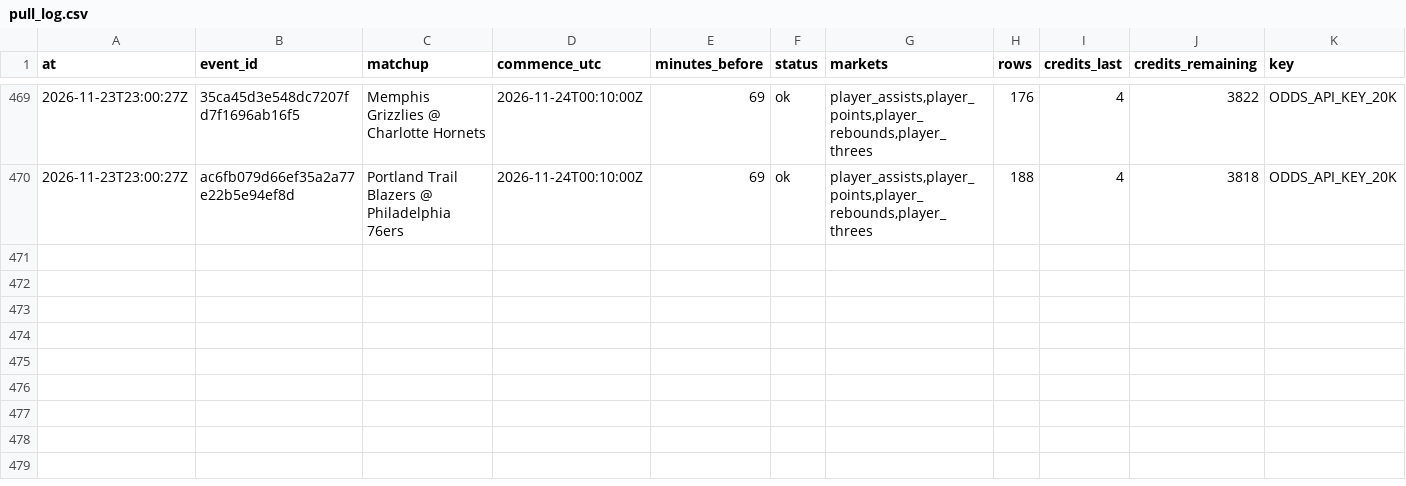
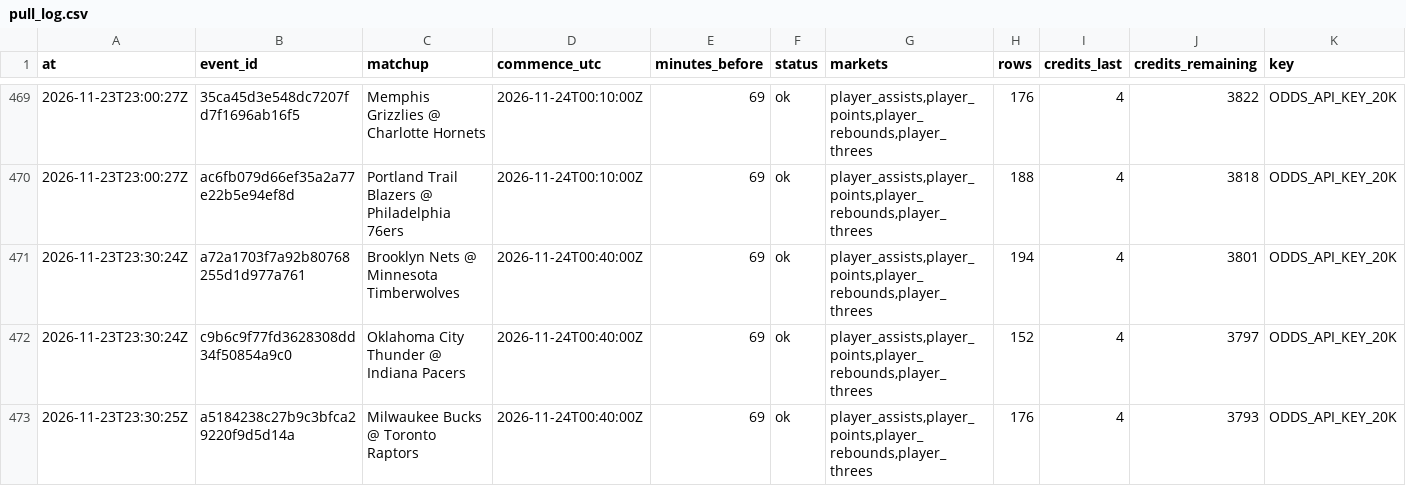
Before and after one commit to mvpeterson0-netizen/nba-odds-tracker, a CSV file: data/pull_log.csv, drawn as a sheet; only a part is shown, gaps mark what is left out; rows hold the shown columns only; the diff names each change by its address in the sheet, - before the commit and + after, or states it on an @@ line.

```diff
--- a/data/pull_log.csv
+++ b/data/pull_log.csv
+row 471: 2026-11-23T23:30:24Z | a72a1703f7a92b80768255d1d977a761 | Brooklyn Nets @ Minnesota Timberwolves | 2026-11-24T00:40:00Z | 69 | ok | player_assists,player_points,player_rebounds,player_threes | 194 | 4 | 3801 | ODDS_API_KEY_20K
+row 472: 2026-11-23T23:30:24Z | c9b6c9f77fd3628308dd34f50854a9c0 | Oklahoma City Thunder @ Indiana Pacers | 2026-11-24T00:40:00Z | 69 | ok | player_assists,player_points,player_rebounds,player_threes | 152 | 4 | 3797 | ODDS_API_KEY_20K
+row 473: 2026-11-23T23:30:25Z | a5184238c27b9c3bfca29220f9d5d14a | Milwaukee Bucks @ Toronto Raptors | 2026-11-24T00:40:00Z | 69 | ok | player_assists,player_points,player_rebounds,player_threes | 176 | 4 | 3793 | ODDS_API_KEY_20K
```
Also changed, not shown: data/cbb/credit_log.csv, data/prop_links.csv, 22 other files.
